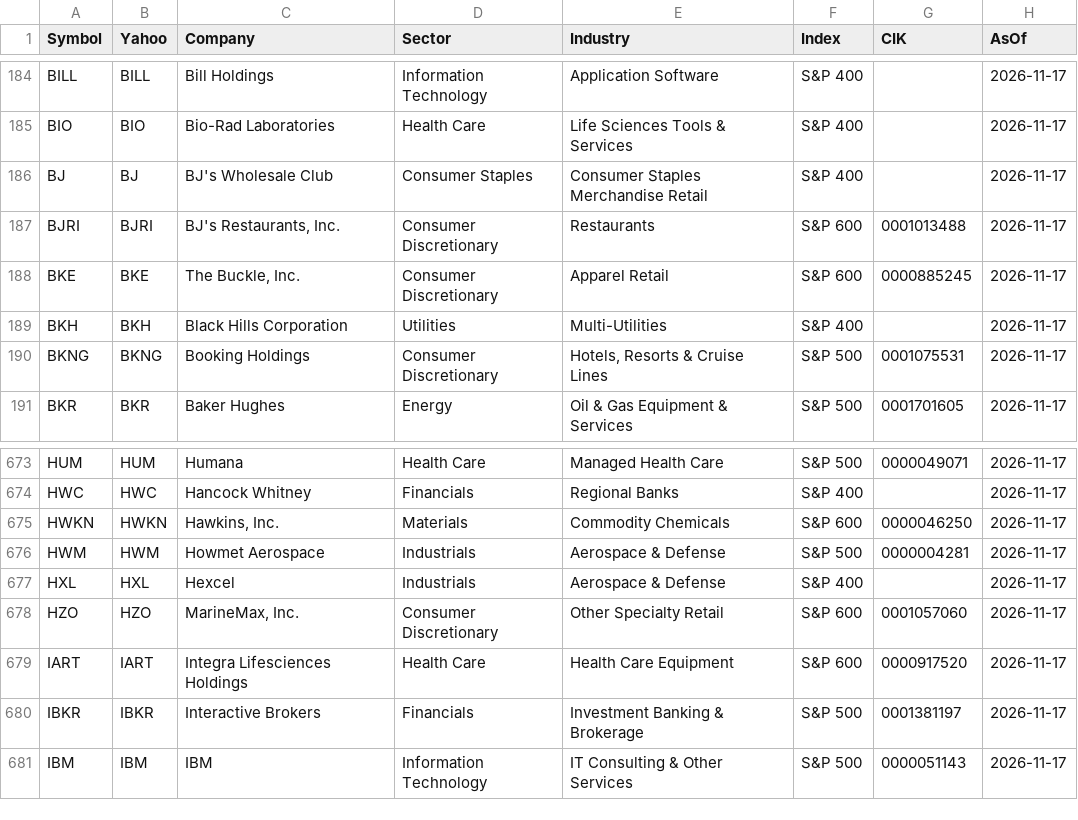
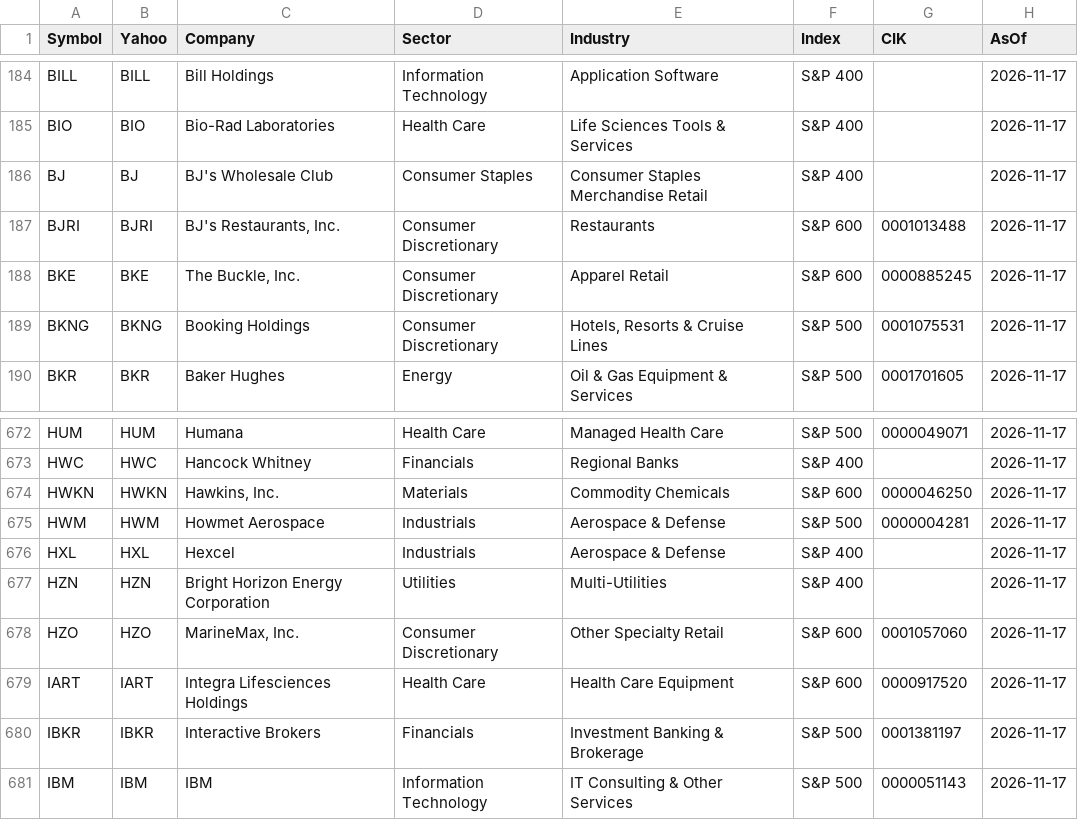
Before and after one commit to Pareshking/Ashish, a CSV file: data/universe.csv, drawn as a sheet; only a part is shown, gaps mark what is left out; removed rows and columns are numbered as before the commit, all else as after; the diff names each change by its address in the sheet, - before the commit and + after, or states it on an @@ line.

```diff
--- a/data/universe.csv
+++ b/data/universe.csv
-row 189: BKH | BKH | Black Hills Corporation | Utilities | Multi-Utilities | S&P 400 |  | 2026-11-17
+row 677: HZN | HZN | Bright Horizon Energy Corporation | Utilities | Multi-Utilities | S&P 400 |  | 2026-11-17
```
Also changed, not shown: data/all_time_highs.csv, data/benchmarks.csv, 7 other files.
